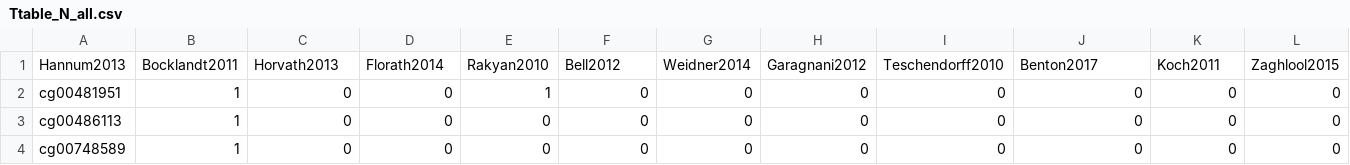
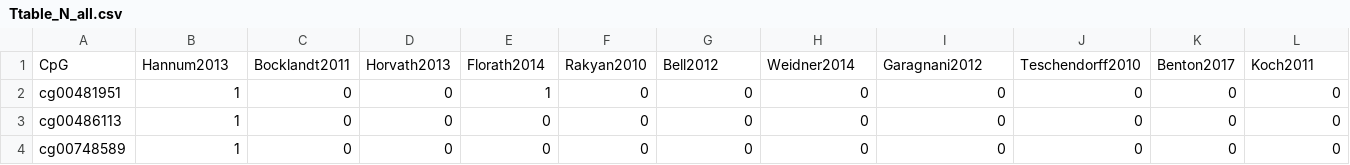
Before and after one commit to RichardJActon/AgeModelCpGs, a CSV file: Ttable_N_all.csv, drawn as a sheet; only a part is shown; removed rows and columns are numbered as before the commit, all else as after; rows hold the shown columns only; the diff names each change by its address in the sheet, - before the commit and + after, or states it on an @@ line.

Commit message:
reformatted new data

```diff
--- a/Ttable_N_all.csv
+++ b/Ttable_N_all.csv
-row 1: Hannum2013 | Bocklandt2011 | Horvath2013 | Florath2014 | Rakyan2010 | Bell2012 | Weidner2014 | Garagnani2012 | Teschendorff2010 | Benton2017 | Koch2011 | Zaghlool2015
+row 1: CpG | Hannum2013 | Bocklandt2011 | Horvath2013 | Florath2014 | Rakyan2010 | Bell2012 | Weidner2014 | Garagnani2012 | Teschendorff2010 | Benton2017 | Koch2011
```
